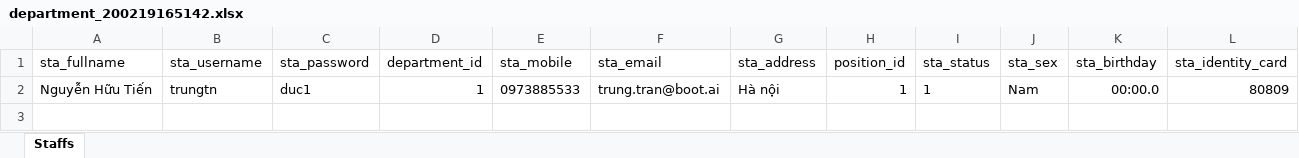
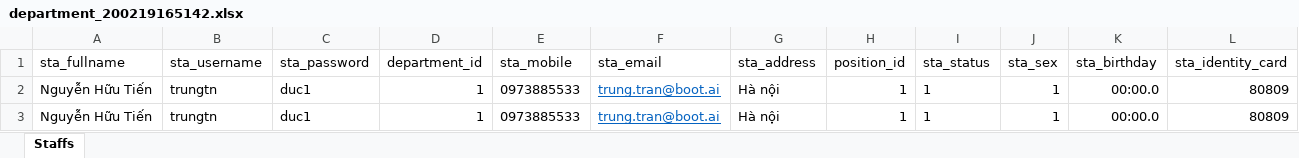
Before and after one commit to duongduc2908/ERP20, an Excel workbook: ERP.API/TempFiles/2020-02-19/department_200219165142.xlsx, sheet Staffs, drawn as a sheet; only a part is shown; values as stored, in another font and other column widths than the file's, no borders; rows hold the shown columns only; the diff names each change by its address in the sheet, - before the commit and + after, or states it on an @@ line.

Commit message:
update check staff and import excel

```diff
--- a/ERP.API/TempFiles/2020-02-19/department_200219165142.xlsx (sheet Staffs)
+++ b/ERP.API/TempFiles/2020-02-19/department_200219165142.xlsx (sheet Staffs)
@@ F2 underline: off → on, text colour: black → #0563C1 @@
-J2 (sta_sex): Nam
+J2 (sta_sex): 1
+row 3: Nguyễn Hữu Tiến | trungtn | duc1 | 1 | 0973885533 | trung.tran@boot.ai | Hà nội | 1 | 1 | 1 | 00:00.0 | 80809
```
Also changed, not shown: 9 other files.
